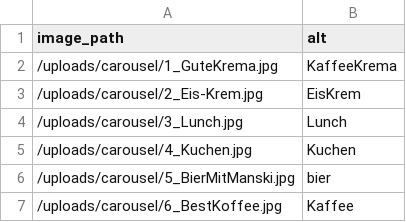
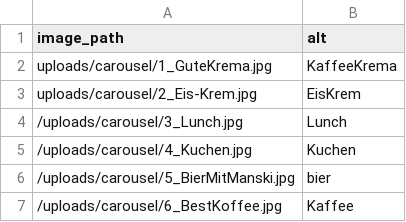
Before and after one commit to stiwwelll/kremanski_jekyll, a CSV file: _data/news.csv, drawn as a sheet.

Commit message:
Updated '_data/news.csv' via CloudCannon

```diff
--- a/_data/news.csv
+++ b/_data/news.csv
@@ -1,4 +1,4 @@
 image_path,alt
-/uploads/carousel/1_GuteKrema.jpg,KaffeeKrema
-/uploads/carousel/2_Eis-Krem.jpg,EisKrem
+uploads/carousel/1_GuteKrema.jpg,KaffeeKrema
+uploads/carousel/2_Eis-Krem.jpg,EisKrem
 /uploads/carousel/3_Lunch.jpg,Lunch
```
